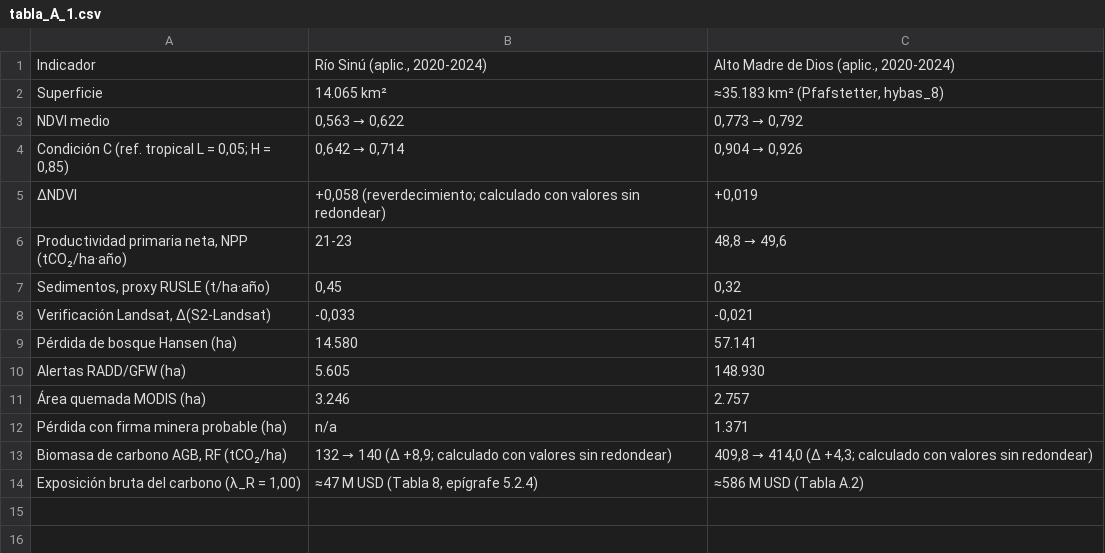
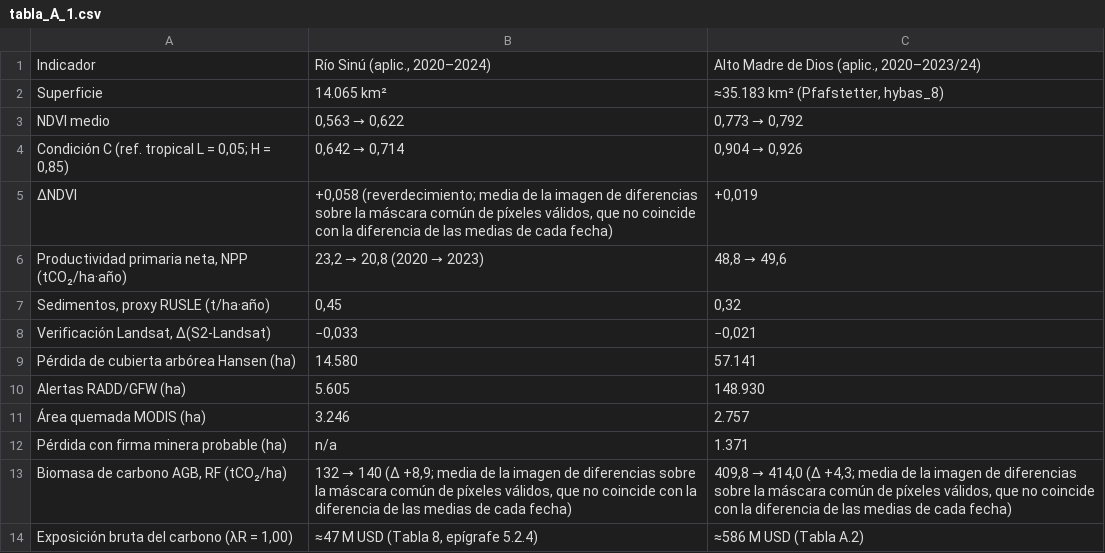
Before and after one commit to ivilaruic/tesis-seea-ai, a CSV file: datos/tablas_tesis/tabla_A_1.csv, drawn as a sheet.

Commit message:
Tablas: alineadas con la tesis v16 (terminología de cubierta arbórea, indicador C)

```diff
--- a/datos/tablas_tesis/tabla_A_1.csv
+++ b/datos/tablas_tesis/tabla_A_1.csv
@@ -1,2 +1,2 @@
-Indicador,"Río Sinú (aplic., 2020-2024)","Alto Madre de Dios (aplic., 2020-2024)"
+Indicador,"Río Sinú (aplic., 2020–2024)","Alto Madre de Dios (aplic., 2020–2023/24)"
 Superficie,14.065 km²,"≈35.183 km² (Pfafstetter, hybas_8)"
@@ -4,7 +4,7 @@ NDVI medio,"0,563 → 0,622","0,773 → 0,792"
 "Condición C (ref. tropical L = 0,05; H = 0,85)","0,642 → 0,714","0,904 → 0,926"
-ΔNDVI,"+0,058 (reverdecimiento; calculado con valores sin redondear)","+0,019"
-"Productividad primaria neta, NPP (tCO₂/ha·año)",21-23,"48,8 → 49,6"
+ΔNDVI,"+0,058 (reverdecimiento; media de la imagen de diferencias sobre la máscara común de píxeles válidos, que no coincide con la diferencia de las medias de cada fecha)","+0,019"
+"Productividad primaria neta, NPP (tCO₂/ha·año)","23,2 → 20,8 (2020 → 2023)","48,8 → 49,6"
 "Sedimentos, proxy RUSLE (t/ha·año)","0,45","0,32"
-"Verificación Landsat, Δ(S2-Landsat)","-0,033","-0,021"
-Pérdida de bosque Hansen (ha),14.580,57.141
+"Verificación Landsat, Δ(S2-Landsat)","−0,033","−0,021"
+Pérdida de cubierta arbórea Hansen (ha),14.580,57.141
 Alertas RADD/GFW (ha),5.605,148.930
@@ -12,3 +12,3 @@ Alertas RADD/GFW (ha),5.605,148.930
 Pérdida con firma minera probable (ha),n/a,1.371
-"Biomasa de carbono AGB, RF (tCO₂/ha)","132 → 140 (Δ +8,9; calculado con valores sin redondear)","409,8 → 414,0 (Δ +4,3; calculado con valores sin redondear)"
-"Exposición bruta del carbono (λ_R = 1,00)","≈47 M USD (Tabla 8, epígrafe 5.2.4)",≈586 M USD (Tabla A.2)
+"Biomasa de carbono AGB, RF (tCO₂/ha)","132 → 140 (Δ +8,9; media de la imagen de diferencias sobre la máscara común de píxeles válidos, que no coincide con la diferencia de las medias de cada fecha)","409,8 → 414,0 (Δ +4,3; media de la imagen de diferencias sobre la máscara común de píxeles válidos, que no coincide con la diferencia de las medias de cada fecha)"
+"Exposición bruta del carbono (λR = 1,00)","≈47 M USD (Tabla 8, epígrafe 5.2.4)",≈586 M USD (Tabla A.2)
```
Also changed, not shown: datos/tablas_tesis/tabla_10.csv, datos/tablas_tesis/tabla_13.csv, 3 other files.
